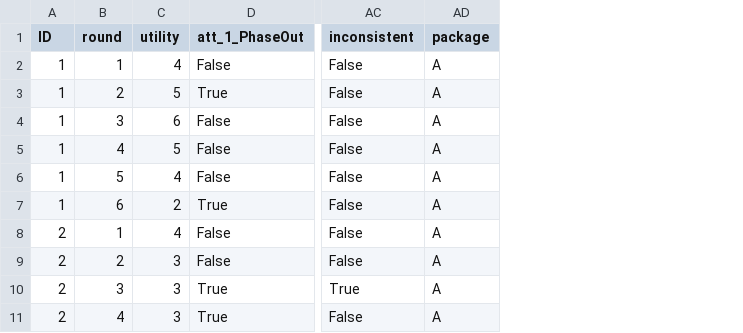
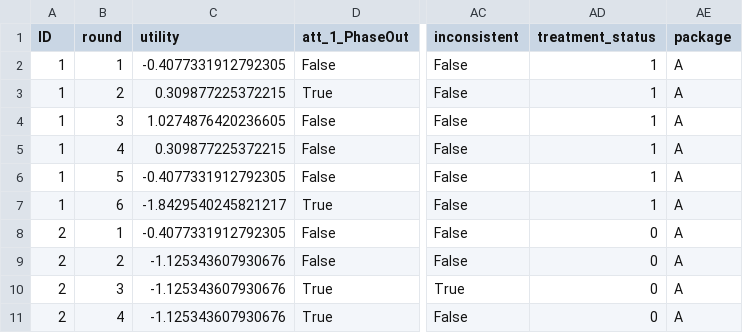
Before and after one commit to sjurlne/Attitudes-Towards-Just-Energy-Transition-Initiatives, a CSV file: out/data/data_regression.csv, drawn as a sheet; only a part is shown, gaps mark what is left out; removed rows and columns are numbered as before the commit, all else as after; the diff names each change by its address in the sheet, - before the commit and + after, or states it on an @@ line.

Commit message:
treatment_status added

```diff
--- a/out/data/data_regression.csv
+++ b/out/data/data_regression.csv
-column C (utility), rows 2-11: 4 | 5 | 6 | 5 | 4 | 2 | 4 | 3 | 3 | 3
+column C (utility), rows 2-11: -0.4077331912792305 | 0.309877225372215 | 1.0274876420236605 | 0.309877225372215 | -0.4077331912792305 | -1.8429540245821217 | -0.4077331912792305 | -1.125343607930676 | -1.125343607930676 | -1.125343607930676
+column AD (treatment_status), rows 2-11: 1 | 1 | 1 | 1 | 1 | 1 | 0 | 0 | 0 | 0
```
Also changed, not shown: out/data/data_clean.csv, 12 other files.
